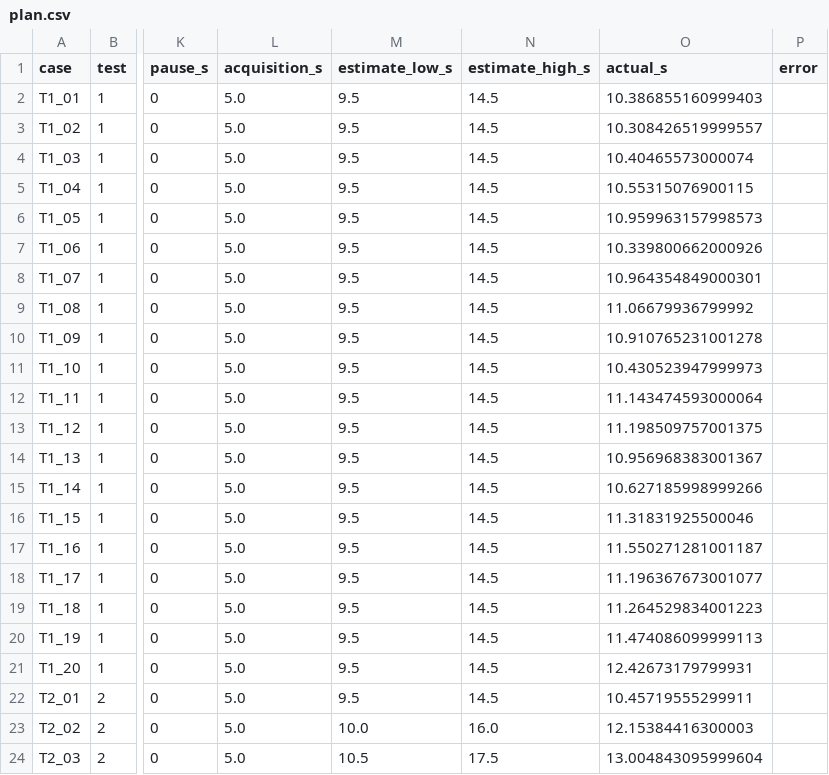
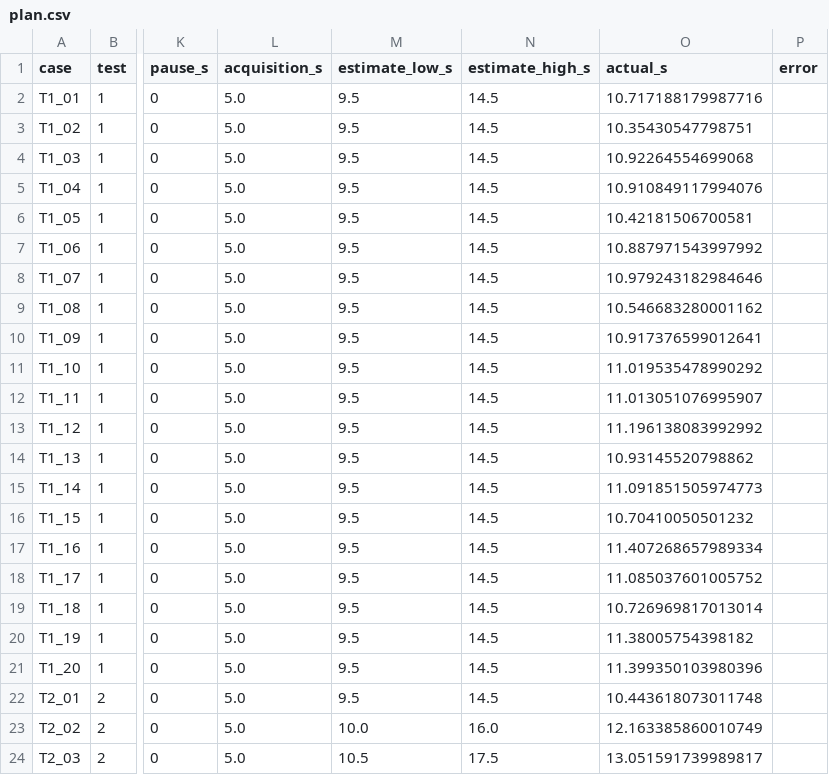
Before and after one commit to seidikun2/lsl_signal_test, a CSV file: results/plan.csv, drawn as a sheet; only a part is shown, gaps mark what is left out; the diff names each change by its address in the sheet, - before the commit and + after, or states it on an @@ line.

```diff
--- a/results/plan.csv
+++ b/results/plan.csv
-O2 (actual_s): 10.386855160999403
+O2 (actual_s): 10.717188179987716
-O3 (actual_s): 10.308426519999557
+O3 (actual_s): 10.35430547798751
-O4 (actual_s): 10.40465573000074
+O4 (actual_s): 10.92264554699068
-O5 (actual_s): 10.55315076900115
+O5 (actual_s): 10.910849117994076
-O6 (actual_s): 10.959963157998573
+O6 (actual_s): 10.42181506700581
-O7 (actual_s): 10.339800662000926
+O7 (actual_s): 10.887971543997992
-O8 (actual_s): 10.964354849000301
+O8 (actual_s): 10.979243182984646
-O9 (actual_s): 11.06679936799992
+O9 (actual_s): 10.546683280001162
-O10 (actual_s): 10.910765231001278
+O10 (actual_s): 10.917376599012641
-O11 (actual_s): 10.430523947999973
+O11 (actual_s): 11.019535478990292
-O12 (actual_s): 11.143474593000064
+O12 (actual_s): 11.013051076995907
-O13 (actual_s): 11.198509757001375
+O13 (actual_s): 11.196138083992992
-O14 (actual_s): 10.956968383001367
+O14 (actual_s): 10.93145520798862
-O15 (actual_s): 10.627185998999266
+O15 (actual_s): 11.091851505974773
-O16 (actual_s): 11.31831925500046
+O16 (actual_s): 10.70410050501232
-O17 (actual_s): 11.550271281001187
+O17 (actual_s): 11.407268657989334
-O18 (actual_s): 11.196367673001077
+O18 (actual_s): 11.085037601005752
-O19 (actual_s): 11.264529834001223
+O19 (actual_s): 10.726969817013014
-O20 (actual_s): 11.474086099999113
+O20 (actual_s): 11.38005754398182
-O21 (actual_s): 12.42673179799931
+O21 (actual_s): 11.399350103980396
-O22 (actual_s): 10.45719555299911
+O22 (actual_s): 10.443618073011748
-O23 (actual_s): 12.15384416300003
+O23 (actual_s): 12.163385860010749
-O24 (actual_s): 13.004843095999604
+O24 (actual_s): 13.051591739989817
```
Also changed, not shown: results/test_1/events.csv, results/test_1/markers.csv, 34 other files.
